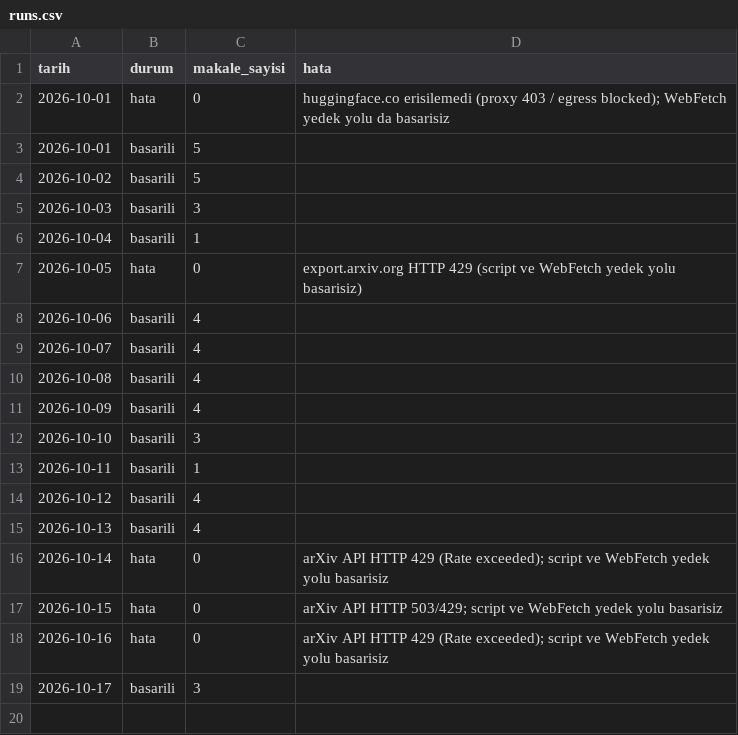
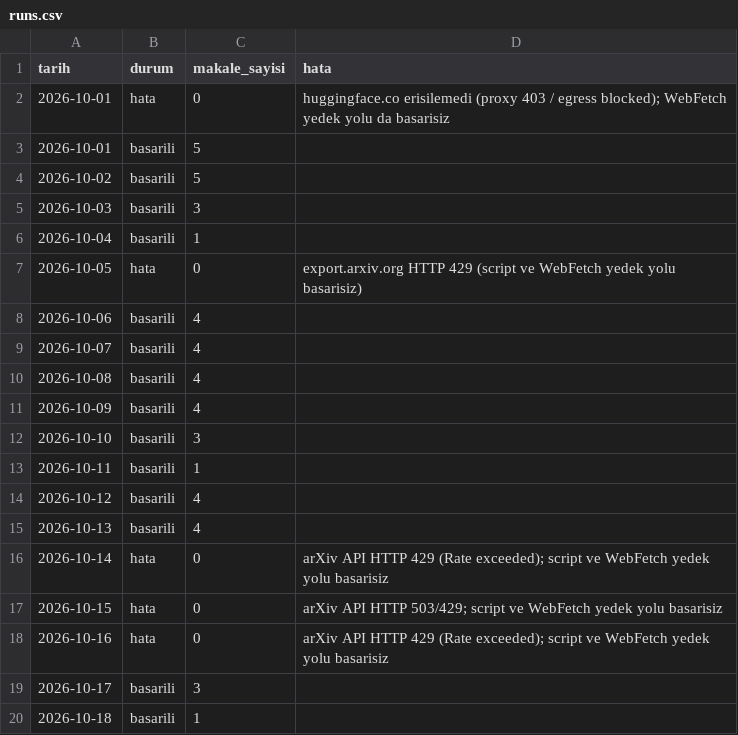
Before and after one commit to aliandacerdass/AI-ML-TurkceMakaleArsivi, a CSV file: data/runs.csv, drawn as a sheet; the diff names each change by its address in the sheet, - before the commit and + after, or states it on an @@ line.

```diff
--- a/data/runs.csv
+++ b/data/runs.csv
+row 20: 2026-10-18 | basarili | 1
```
Also changed, not shown: 3 other files.
